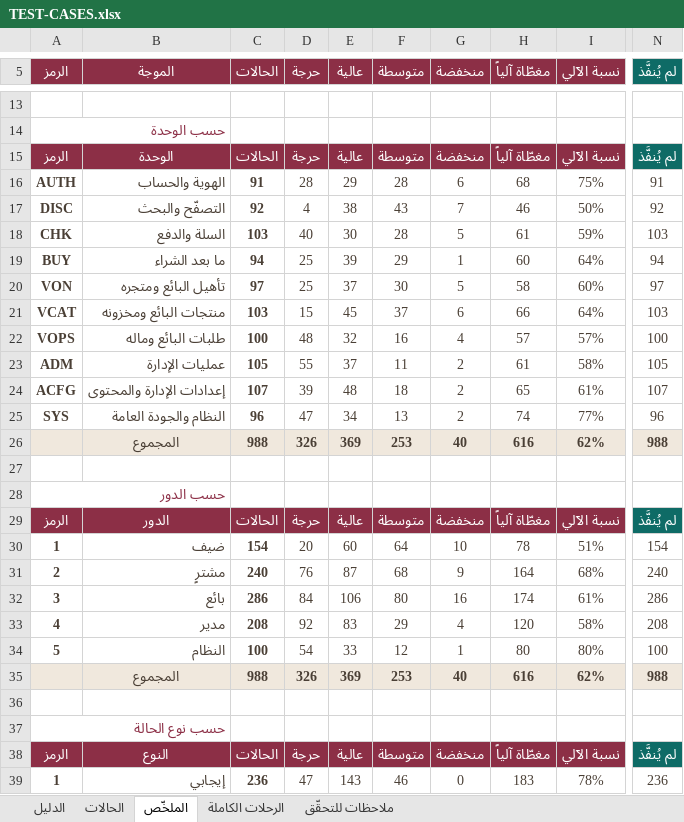
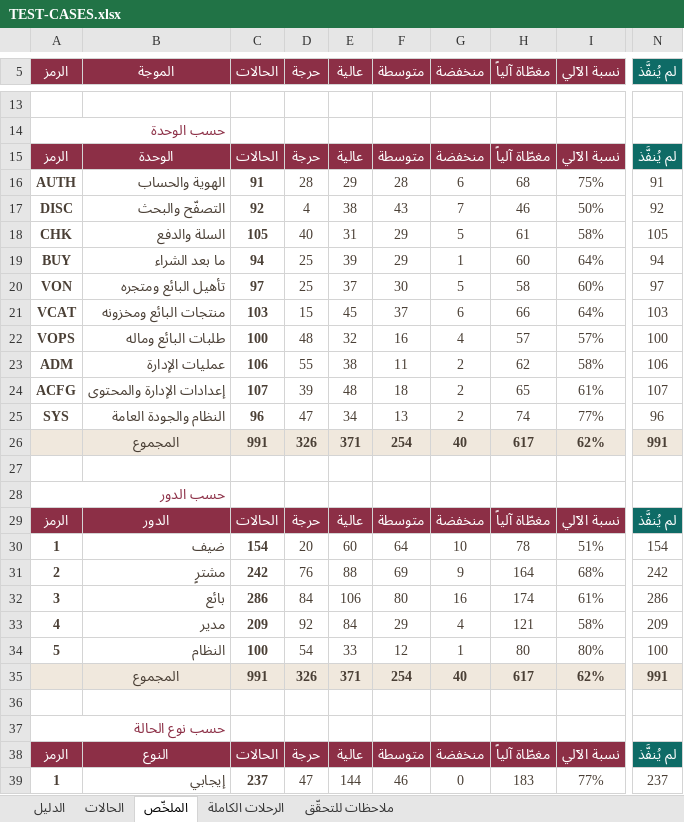
Before and after one commit to Marwa-Samsom/basta, an Excel workbook: docs/06-qa/TEST-CASES.xlsx, sheet الملخّص, drawn as a sheet; only a part is shown, gaps mark what is left out; values as stored, in another font and other column widths than the file's, no borders; the diff covers the shown part only; the diff names each change by its address in the sheet, - before the commit and + after, or states it on an @@ line.

```diff
--- a/docs/06-qa/TEST-CASES.xlsx (sheet الملخّص)
+++ b/docs/06-qa/TEST-CASES.xlsx (sheet الملخّص)
-C18 (الحالات): 103
+C18 (الحالات): 105
-E18 (عالية): 30
+E18 (عالية): 31
-F18 (متوسطة): 28
+F18 (متوسطة): 29
-I18 (نسبة الآلي): 59%
+I18 (نسبة الآلي): 58%
-N18 (لم يُنفَّذ): 103
+N18 (لم يُنفَّذ): 105
-C23 (الحالات): 105
+C23 (الحالات): 106
-E23 (عالية): 37
+E23 (عالية): 38
-H23 (مغطّاة آلياً): 61
+H23 (مغطّاة آلياً): 62
-N23 (لم يُنفَّذ): 105
+N23 (لم يُنفَّذ): 106
-C26 (الحالات): 988
+C26 (الحالات): 991
-E26 (عالية): 369
+E26 (عالية): 371
-F26 (متوسطة): 253
+F26 (متوسطة): 254
-H26 (مغطّاة آلياً): 616
+H26 (مغطّاة آلياً): 617
-N26 (لم يُنفَّذ): 988
+N26 (لم يُنفَّذ): 991
-C31 (الحالات): 240
+C31 (الحالات): 242
-E31 (عالية): 87
+E31 (عالية): 88
-F31 (متوسطة): 68
+F31 (متوسطة): 69
-N31 (لم يُنفَّذ): 240
+N31 (لم يُنفَّذ): 242
-C33 (الحالات): 208
+C33 (الحالات): 209
-E33 (عالية): 83
+E33 (عالية): 84
-H33 (مغطّاة آلياً): 120
+H33 (مغطّاة آلياً): 121
-N33 (لم يُنفَّذ): 208
+N33 (لم يُنفَّذ): 209
-C35 (الحالات): 988
+C35 (الحالات): 991
-E35 (عالية): 369
+E35 (عالية): 371
-F35 (متوسطة): 253
+F35 (متوسطة): 254
-H35 (مغطّاة آلياً): 616
+H35 (مغطّاة آلياً): 617
-N35 (لم يُنفَّذ): 988
+N35 (لم يُنفَّذ): 991
-C39 (الحالات): 236
+C39 (الحالات): 237
-E39 (عالية): 143
+E39 (عالية): 144
-I39 (نسبة الآلي): 78%
+I39 (نسبة الآلي): 77%
-N39 (لم يُنفَّذ): 236
+N39 (لم يُنفَّذ): 237
```
Also changed, not shown: 25 edited cells elsewhere in this sheet, sheet الحالات, sheet ملاحظات للتحقّق, sheet الدليل, sheet الرحلات الكاملة, formulas that keep their value.
